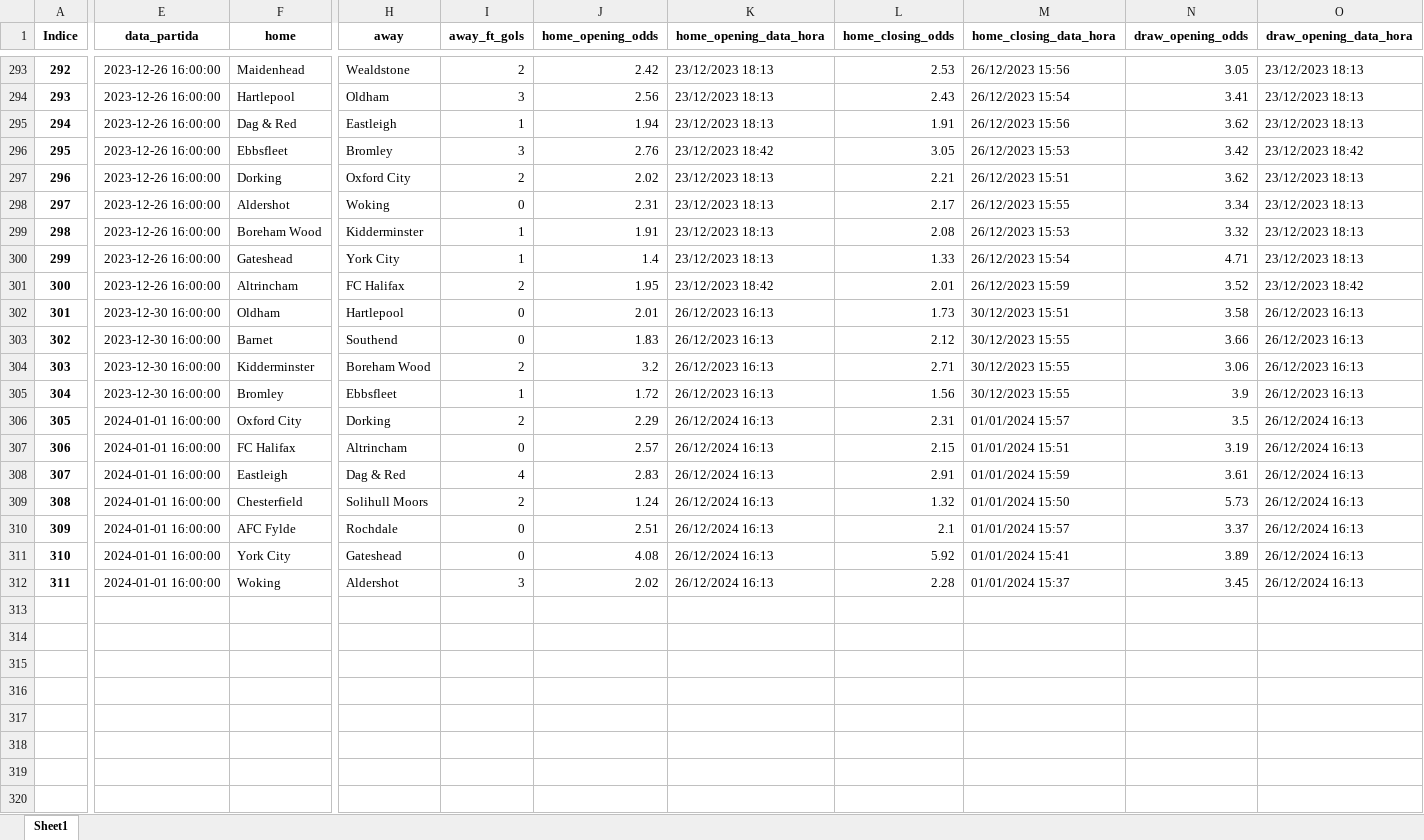
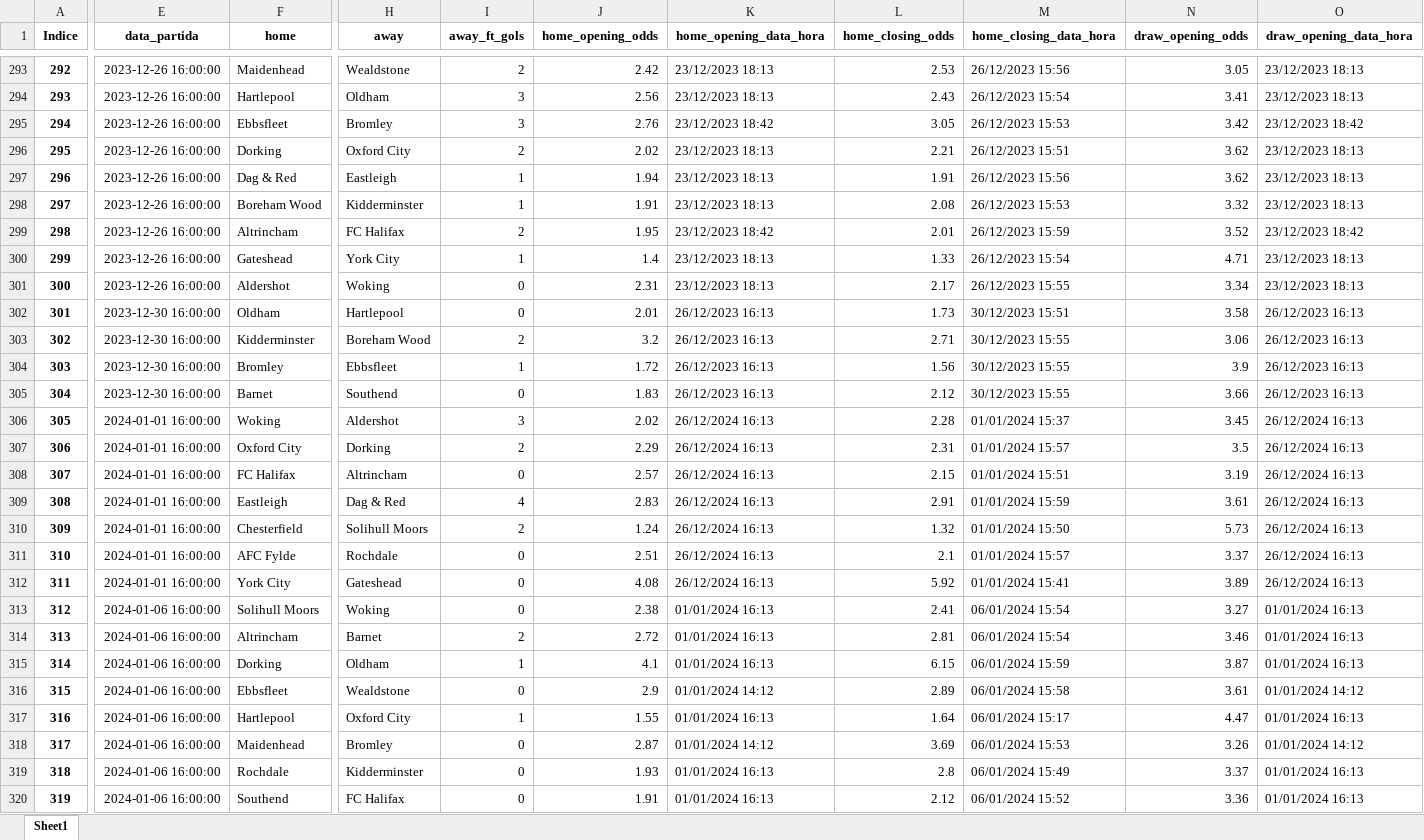
Before and after one commit to tarciziojrdf/poco, an Excel workbook: 2023/england_national-league_2023-2024.xlsx, sheet Sheet1, drawn as a sheet; only a part is shown, gaps mark what is left out; values as stored, in another font and other column widths than the file's, no borders; addresses are those after the commit; rows hold the shown columns only; the diff covers the shown part only; the diff names each change by its address in the sheet, - before the commit and + after, or states it on an @@ line.

```diff
--- a/2023/england_national-league_2023-2024.xlsx (sheet Sheet1)
+++ b/2023/england_national-league_2023-2024.xlsx (sheet Sheet1)
@@ column A (Indice) renumbered between rows 44 and 317 @@
@@ row 295 moved to row 297: 296 @@
@@ row 299 moved to row 298: 297 @@
@@ row 301 moved to row 299: 298 @@
@@ row 303 moved to row 305: 304 @@
+row 306: 305 | 2024-01-01 16:00:00 | Woking | Aldershot | 3 | 2.02 | 26/12/2024 16:13 | 2.28 | 01/01/2024 15:37 | 3.45 | 26/12/2024 16:13
+row 313: 312 | 2024-01-06 16:00:00 | Solihull Moors | Woking | 0 | 2.38 | 01/01/2024 16:13 | 2.41 | 06/01/2024 15:54 | 3.27 | 01/01/2024 16:13
+row 314: 313 | 2024-01-06 16:00:00 | Altrincham | Barnet | 2 | 2.72 | 01/01/2024 16:13 | 2.81 | 06/01/2024 15:54 | 3.46 | 01/01/2024 16:13
+row 315: 314 | 2024-01-06 16:00:00 | Dorking | Oldham | 1 | 4.1 | 01/01/2024 16:13 | 6.15 | 06/01/2024 15:59 | 3.87 | 01/01/2024 16:13
+row 316: 315 | 2024-01-06 16:00:00 | Ebbsfleet | Wealdstone | 0 | 2.9 | 01/01/2024 14:12 | 2.89 | 06/01/2024 15:58 | 3.61 | 01/01/2024 14:12
-E317 (data_partida): 2024-01-01 16:00:00
+E317 (data_partida): 2024-01-06 16:00:00
-F317 (home): Woking
+F317 (home): Hartlepool
-H317 (away): Aldershot
+H317 (away): Oxford City
-I317 (away_ft_gols): 3
+I317 (away_ft_gols): 1
-J317 (home_opening_odds): 2.02
+J317 (home_opening_odds): 1.55
-K317 (home_opening_data_hora): 26/12/2024 16:13
+K317 (home_opening_data_hora): 01/01/2024 16:13
-L317 (home_closing_odds): 2.28
+L317 (home_closing_odds): 1.64
-M317 (home_closing_data_hora): 01/01/2024 15:37
+M317 (home_closing_data_hora): 06/01/2024 15:17
-N317 (draw_opening_odds): 3.45
+N317 (draw_opening_odds): 4.47
-O317 (draw_opening_data_hora): 26/12/2024 16:13
+O317 (draw_opening_data_hora): 01/01/2024 16:13
+row 318: 317 | 2024-01-06 16:00:00 | Maidenhead | Bromley | 0 | 2.87 | 01/01/2024 14:12 | 3.69 | 06/01/2024 15:53 | 3.26 | 01/01/2024 14:12
+row 319: 318 | 2024-01-06 16:00:00 | Rochdale | Kidderminster | 0 | 1.93 | 01/01/2024 16:13 | 2.8 | 06/01/2024 15:49 | 3.37 | 01/01/2024 16:13
+row 320: 319 | 2024-01-06 16:00:00 | Southend | FC Halifax | 0 | 1.91 | 01/01/2024 16:13 | 2.12 | 06/01/2024 15:52 | 3.36 | 01/01/2024 16:13
```
Also changed, not shown: 58 moved rows and 7 edited cells elsewhere in this sheet, 2023/england_league-one_2023-2024.xlsx, 2023/italy_serie-c-group-c_2023-2024.xlsx, 18 other files.
